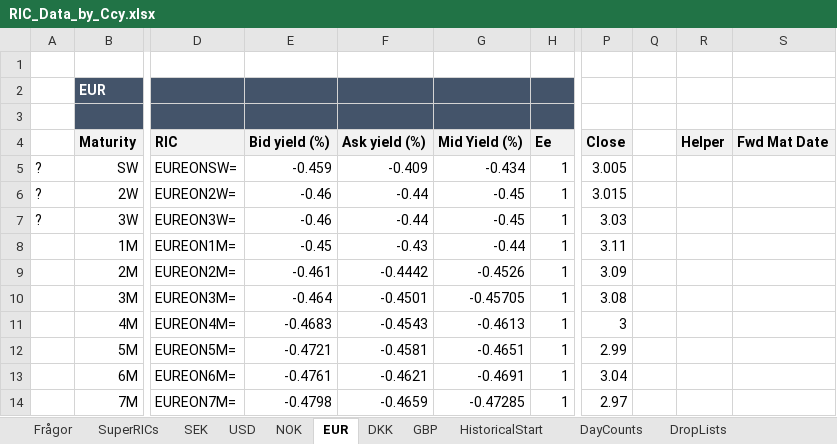
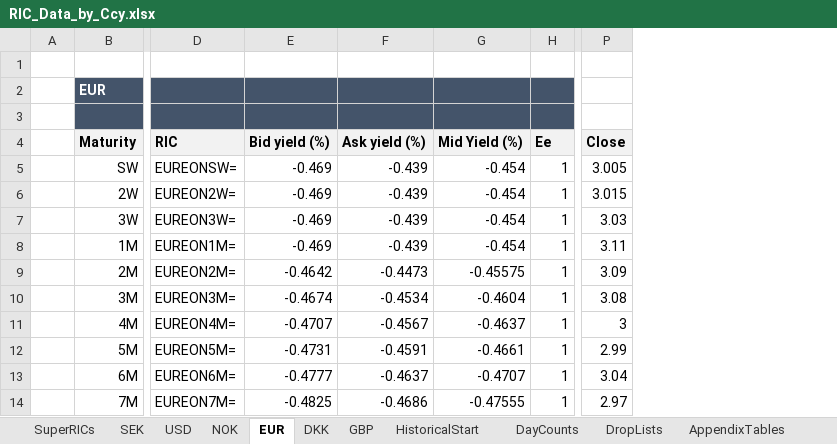
Before and after one commit to gbfredrik/MSc-Financial-Mathematics-Multi-Curve-Modeling-Risk-Performance-Attribution, an Excel workbook: RIC_Data_by_Ccy.xlsx, sheet EUR, drawn as a sheet; only a part is shown, gaps mark what is left out; values as stored, in another font and other column widths than the file's, no borders; charts and pictures not drawn; removed rows and columns are numbered as before the commit, all else as after; the diff covers the shown part only; the diff names each change by its address in the sheet, - before the commit and + after, or states it on an @@ line.

```diff
--- a/RIC_Data_by_Ccy.xlsx (sheet EUR)
+++ b/RIC_Data_by_Ccy.xlsx (sheet EUR)
@@ sheet tab hidden: Frågor @@
-column A, rows 5-7: all ?
+column A, empty
-column Q, empty
-column R (Helper), empty
-column S (Fwd Mat Date), empty
-E5 (Bid yield (%)): -0.459
+E5 (Bid yield (%)): -0.469
-F5 (Ask yield (%)): -0.409
+F5 (Ask yield (%)): -0.439
-G5 (Mid Yield (%)): -0.434
+G5 (Mid Yield (%)): -0.454
-E6:E7 (Bid yield (%)): -0.46
+E6:E7 (Bid yield (%)): -0.469
-F6:F7 (Ask yield (%)): -0.44
+F6:F7 (Ask yield (%)): -0.439
-G6:G7 (Mid Yield (%)): -0.45
+G6:G7 (Mid Yield (%)): -0.454
-E8 (Bid yield (%)): -0.45
+E8 (Bid yield (%)): -0.469
-F8 (Ask yield (%)): -0.43
+F8 (Ask yield (%)): -0.439
-G8 (Mid Yield (%)): -0.44
+G8 (Mid Yield (%)): -0.454
-E9 (Bid yield (%)): -0.461
+E9 (Bid yield (%)): -0.4642
-F9 (Ask yield (%)): -0.4442
+F9 (Ask yield (%)): -0.4473
-G9 (Mid Yield (%)): -0.4526
+G9 (Mid Yield (%)): -0.45575
-E10 (Bid yield (%)): -0.464
+E10 (Bid yield (%)): -0.4674
-F10 (Ask yield (%)): -0.4501
+F10 (Ask yield (%)): -0.4534
-G10 (Mid Yield (%)): -0.45705
+G10 (Mid Yield (%)): -0.4604
-E11 (Bid yield (%)): -0.4683
+E11 (Bid yield (%)): -0.4707
-F11 (Ask yield (%)): -0.4543
+F11 (Ask yield (%)): -0.4567
-G11 (Mid Yield (%)): -0.4613
+G11 (Mid Yield (%)): -0.4637
-E12 (Bid yield (%)): -0.4721
+E12 (Bid yield (%)): -0.4731
-F12 (Ask yield (%)): -0.4581
+F12 (Ask yield (%)): -0.4591
-G12 (Mid Yield (%)): -0.4651
+G12 (Mid Yield (%)): -0.4661
-E13 (Bid yield (%)): -0.4761
+E13 (Bid yield (%)): -0.4777
-F13 (Ask yield (%)): -0.4621
+F13 (Ask yield (%)): -0.4637
-G13 (Mid Yield (%)): -0.4691
+G13 (Mid Yield (%)): -0.4707
-E14 (Bid yield (%)): -0.4798
+E14 (Bid yield (%)): -0.4825
-F14 (Ask yield (%)): -0.4659
+F14 (Ask yield (%)): -0.4686
-G14 (Mid Yield (%)): -0.47285
+G14 (Mid Yield (%)): -0.47555
```
Also changed, not shown: 23 removed rows and 444 edited cells elsewhere in this sheet, sheet USD, sheet GBP, sheet DKK, sheet SEK, sheet NOK, charts or pictures.
